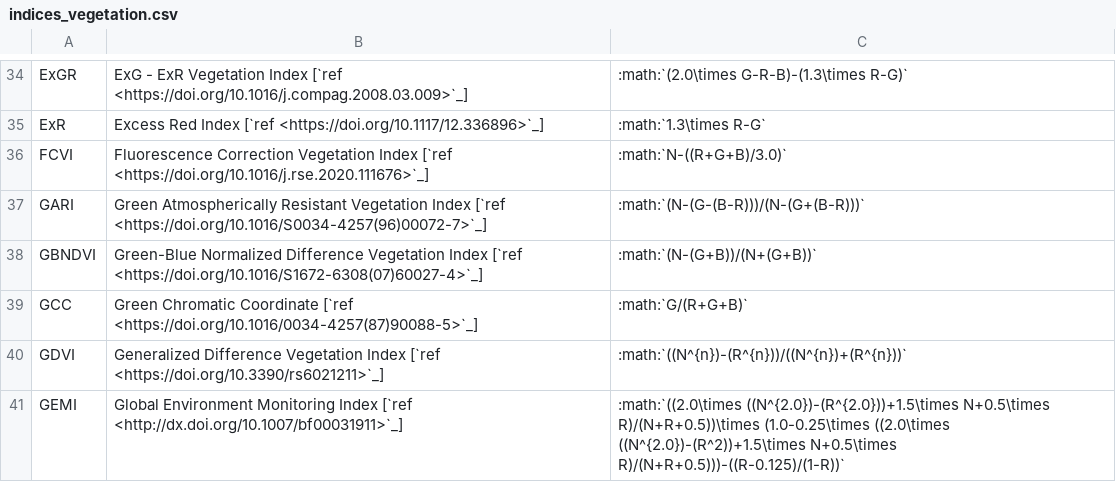
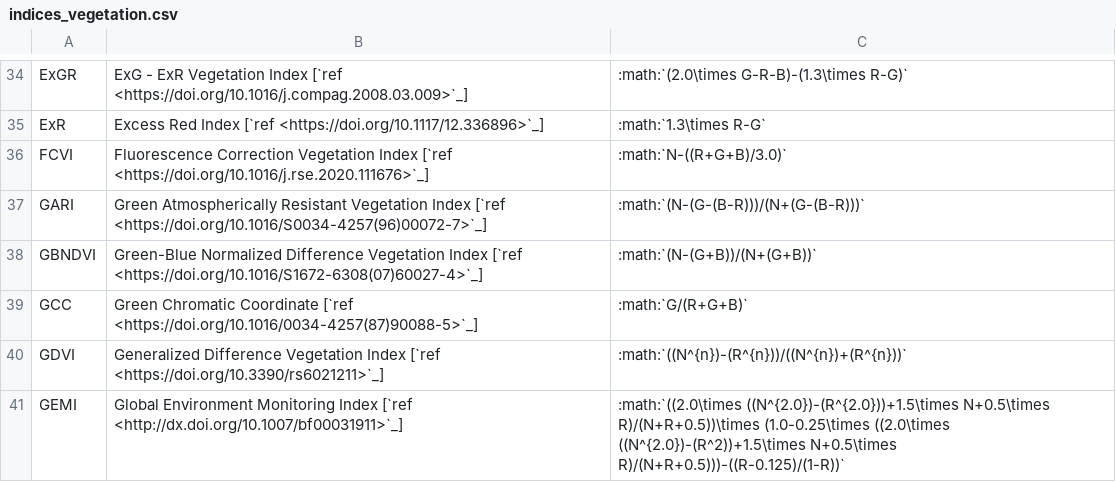
Before and after one commit to awesome-spectral-indices/awesome-spectral-indices, a CSV file: docs/_static/indices_vegetation.csv, drawn as a sheet; only a part is shown, gaps mark what is left out.

```diff
--- a/docs/_static/indices_vegetation.csv
+++ b/docs/_static/indices_vegetation.csv
@@ -36,3 +36,3 @@ ExR,Excess Red Index [`ref <https://doi.org/10.1117/12.336896>`_],:math:`1.3\tim
 FCVI,Fluorescence Correction Vegetation Index [`ref <https://doi.org/10.1016/j.rse.2020.111676>`_],:math:`N-((R+G+B)/3.0)`
-GARI,Green Atmospherically Resistant Vegetation Index [`ref <https://doi.org/10.1016/S0034-4257(96)00072-7>`_],:math:`(N-(G-(B-R)))/(N-(G+(B-R)))`
+GARI,Green Atmospherically Resistant Vegetation Index [`ref <https://doi.org/10.1016/S0034-4257(96)00072-7>`_],:math:`(N-(G-(B-R)))/(N+(G-(B-R)))`
 GBNDVI,Green-Blue Normalized Difference Vegetation Index [`ref <https://doi.org/10.1016/S1672-6308(07)60027-4>`_],:math:`(N-(G+B))/(N+(G+B))`
```
Also changed, not shown: output/spectral-indices-table.csv, 1 other file.
